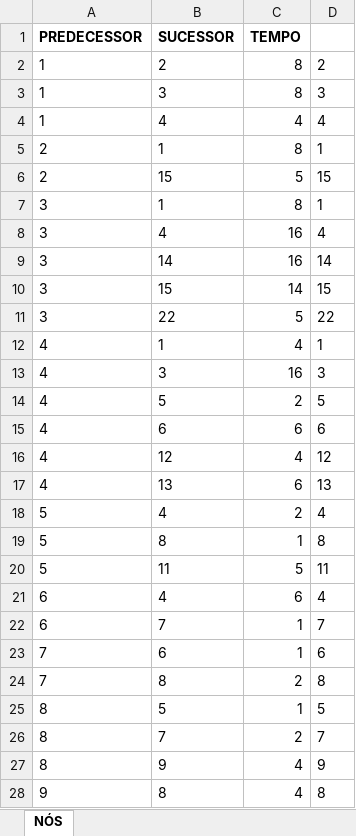
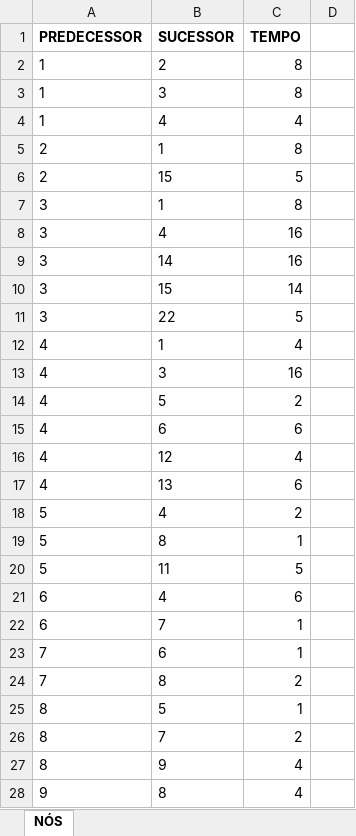
Before and after one commit to puxecoy/po, an Excel workbook: NÃ_S PO2 (1).xlsx, sheet NÓS, drawn as a sheet; only a part is shown; values as stored, in another font and other column widths than the file's, no borders; the diff covers the shown part only; the diff names each change by its address in the sheet, - before the commit and + after, or states it on an @@ line.

Commit message:
Add files via upload

```diff
--- a/NÃ_S PO2 (1).xlsx (sheet NÓS)
+++ b/NÃ_S PO2 (1).xlsx (sheet NÓS)
-D2: 2
+D2: (empty)
-D3: 3
+D3: (empty)
-D4: 4
+D4: (empty)
-D5: 1
+D5: (empty)
-D6: 15
+D6: (empty)
-D7: 1
+D7: (empty)
-D8: 4
+D8: (empty)
-D9: 14
+D9: (empty)
-D10: 15
+D10: (empty)
-D11: 22
+D11: (empty)
-D12: 1
+D12: (empty)
-D13: 3
+D13: (empty)
-D14: 5
+D14: (empty)
-D15: 6
+D15: (empty)
-D16: 12
+D16: (empty)
-D17: 13
+D17: (empty)
-D18: 4
+D18: (empty)
-D19: 8
+D19: (empty)
-D20: 11
+D20: (empty)
-D21: 4
+D21: (empty)
-D22: 7
+D22: (empty)
-D23: 6
+D23: (empty)
-D24: 8
+D24: (empty)
-D25: 5
+D25: (empty)
-D26: 7
+D26: (empty)
-D27: 9
+D27: (empty)
-D28: 8
+D28: (empty)
```
Also changed, not shown: 63 edited cells elsewhere in this sheet.
